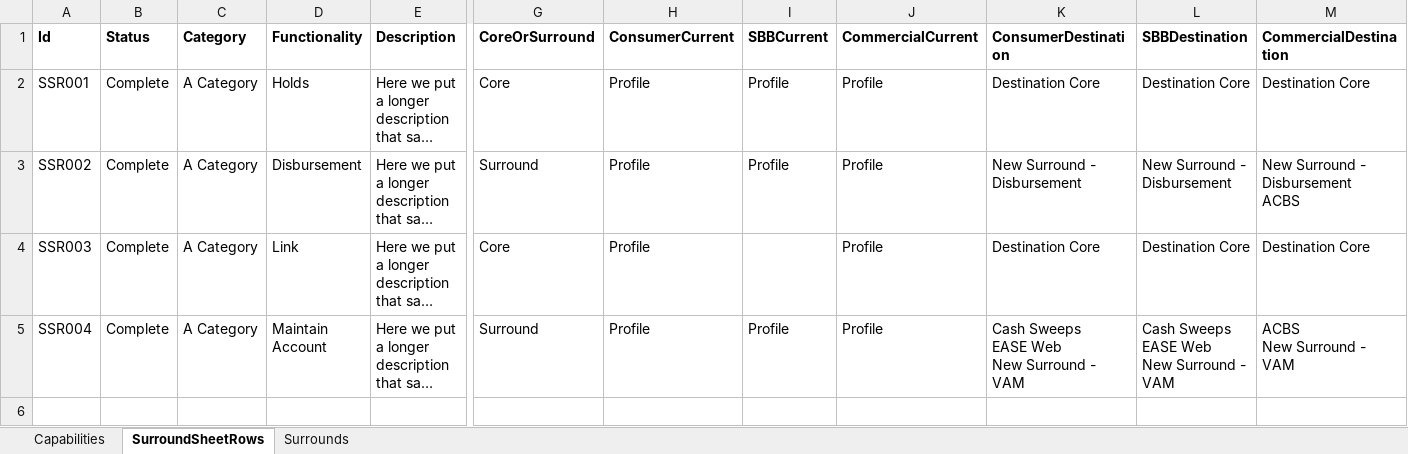
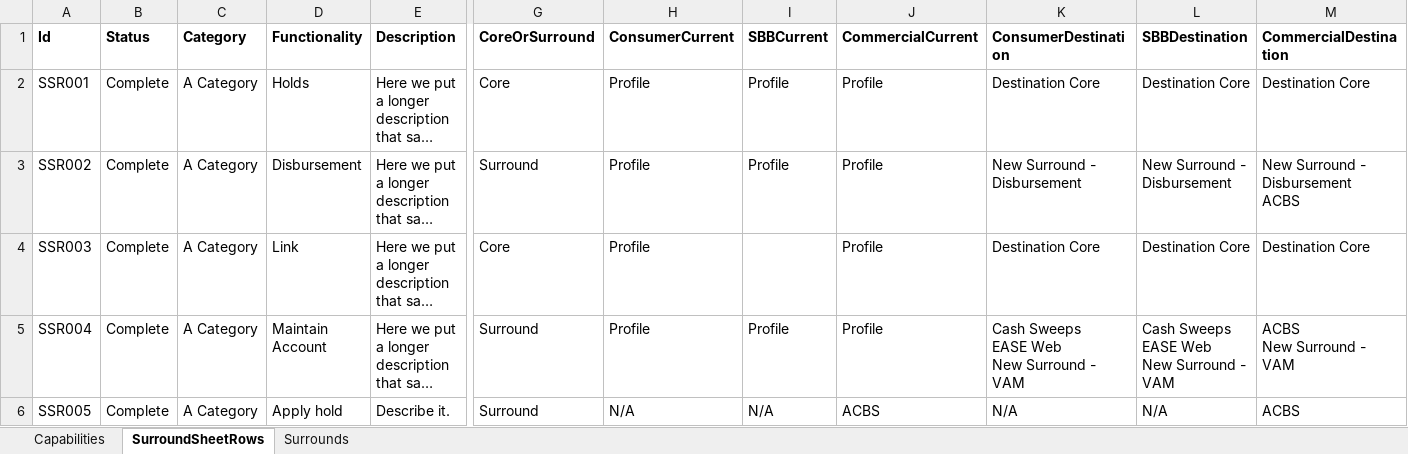
Before and after one commit to mcherm/prog_draw, an Excel workbook: bank_core_surrounds/input/capabilities_db.xlsx, sheet SurroundSheetRows, drawn as a sheet; only a part is shown, gaps mark what is left out; long unchanged cells end in …; values as stored, in another font and other column widths than the file's, no borders; charts and pictures not drawn; rows hold the shown columns only; the diff names each change by its address in the sheet, - before the commit and + after, or states it on an @@ line.

Commit message:
Allow "N/A" as a value for a SSR.

```diff
--- a/bank_core_surrounds/input/capabilities_db.xlsx (sheet SurroundSheetRows)
+++ b/bank_core_surrounds/input/capabilities_db.xlsx (sheet SurroundSheetRows)
+row 6: SSR005 | Complete | A Category | Apply hold | Describe it. | Surround | N/A | N/A | ACBS | N/A | N/A | ACBS
```
Also changed, not shown: sheet Capabilities, 2 other files.
